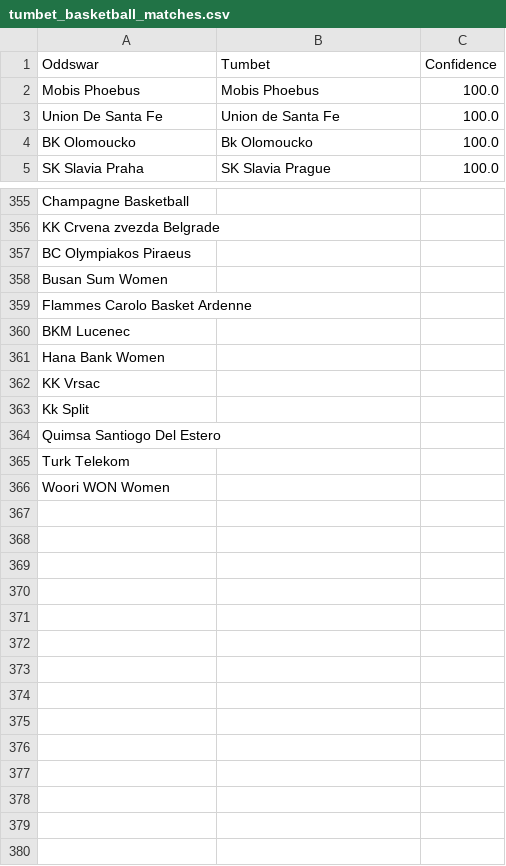
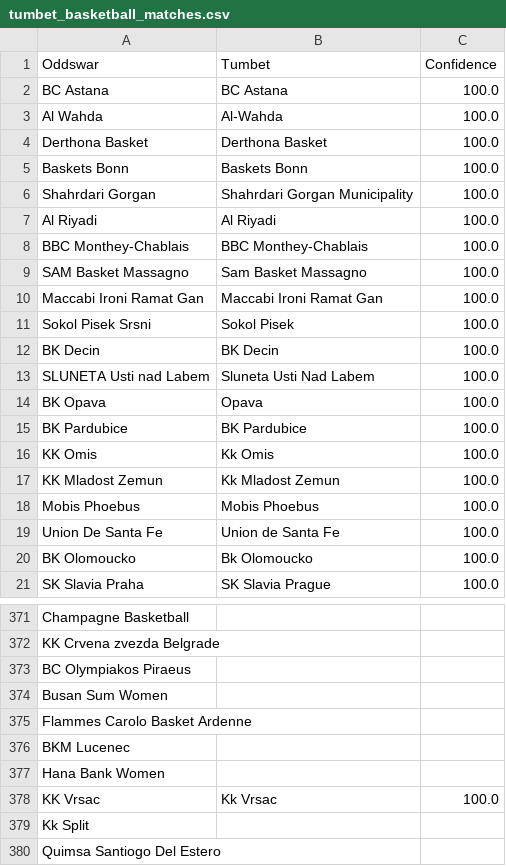
Before and after one commit to battalboy/harbi, a CSV file: tumbet_basketball_matches.csv, drawn as a sheet; only a part is shown, gaps mark what is left out; the shorter side is filled out with more unchanged rows.

```diff
--- a/tumbet_basketball_matches.csv
+++ b/tumbet_basketball_matches.csv
@@ -1,2 +1,18 @@
 Oddswar,Tumbet,Confidence
+BC Astana,BC Astana,100.0
+Al Wahda,Al-Wahda,100.0
+Derthona Basket,Derthona Basket,100.0
+Baskets Bonn,Baskets Bonn,100.0
+Shahrdari Gorgan,Shahrdari Gorgan Municipality,100.0
+ Al Riyadi,Al Riyadi,100.0
+BBC Monthey-Chablais,BBC Monthey-Chablais,100.0
+SAM Basket Massagno,Sam Basket Massagno,100.0
+Maccabi Ironi Ramat Gan,Maccabi Ironi Ramat Gan,100.0
+Sokol Pisek Srsni,Sokol Pisek,100.0
+BK Decin,BK Decin,100.0
+SLUNETA Usti nad Labem,Sluneta Usti Nad Labem,100.0
+BK Opava,Opava,100.0
+BK Pardubice,BK Pardubice,100.0
+KK Omis,Kk Omis,100.0
+KK Mladost Zemun,Kk Mladost Zemun,100.0
 Mobis Phoebus,Mobis Phoebus,100.0
@@ -361,3 +377,3 @@ BKM Lucenec,,
 Hana Bank Women,,
-KK Vrsac,,
+KK Vrsac,Kk Vrsac,100.0
 Kk Split,,
```
Also changed, not shown: roobet_basketball_matches.csv, stoiximan_basketball_matches.csv.
